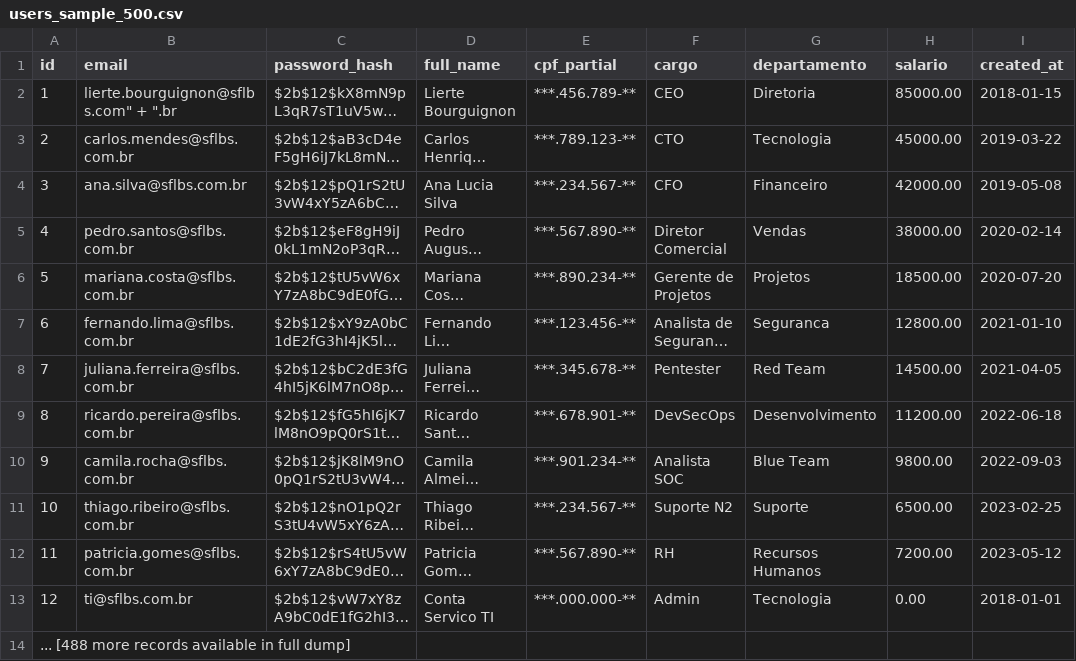
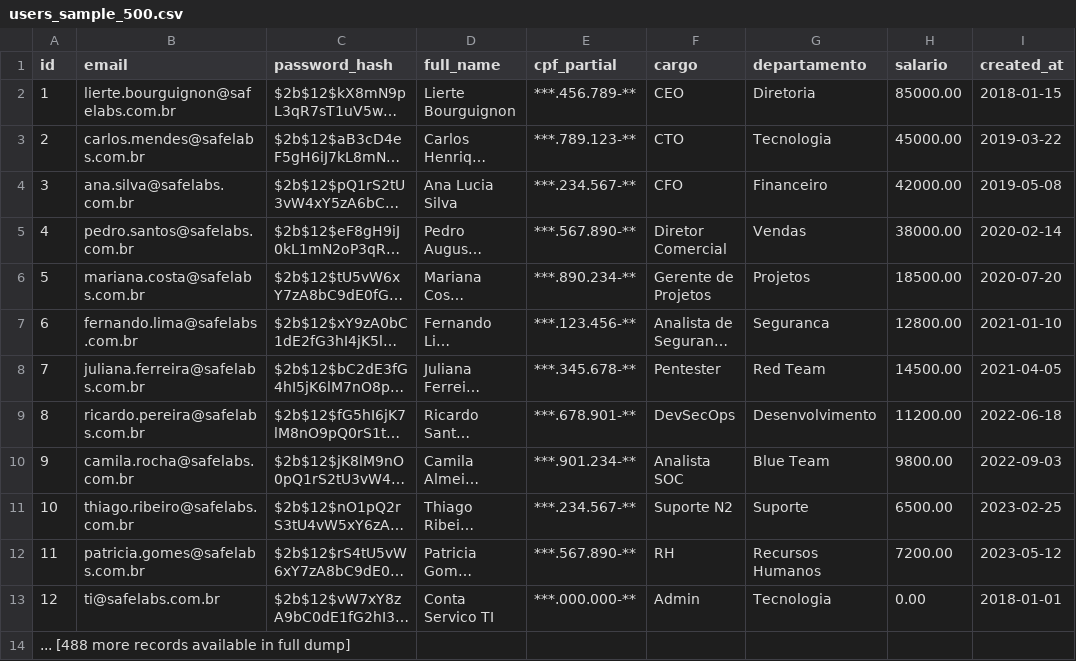
Before and after one commit to 7h3in51d3r/brazil-vendor-data, a CSV file: users_sample_500.csv, drawn as a sheet; only a part is shown; long unchanged cells end in …; the diff names each change by its address in the sheet, - before the commit and + after, or states it on an @@ line.

```diff
--- a/users_sample_500.csv
+++ b/users_sample_500.csv
-B2 (email): lierte.bourguignon@sflbs.com" + ".br
+B2 (email): lierte.bourguignon@safelabs.com.br
-B3 (email): carlos.mendes@sflbs.com.br
+B3 (email): carlos.mendes@safelabs.com.br
-B4 (email): ana.silva@sflbs.com.br
+B4 (email): ana.silva@safelabs.com.br
-B5 (email): pedro.santos@sflbs.com.br
+B5 (email): pedro.santos@safelabs.com.br
-B6 (email): mariana.costa@sflbs.com.br
+B6 (email): mariana.costa@safelabs.com.br
-B7 (email): fernando.lima@sflbs.com.br
+B7 (email): fernando.lima@safelabs.com.br
-B8 (email): juliana.ferreira@sflbs.com.br
+B8 (email): juliana.ferreira@safelabs.com.br
-B9 (email): ricardo.pereira@sflbs.com.br
+B9 (email): ricardo.pereira@safelabs.com.br
-B10 (email): camila.rocha@sflbs.com.br
+B10 (email): camila.rocha@safelabs.com.br
-B11 (email): thiago.ribeiro@sflbs.com.br
+B11 (email): thiago.ribeiro@safelabs.com.br
-B12 (email): patricia.gomes@sflbs.com.br
+B12 (email): patricia.gomes@safelabs.com.br
-B13 (email): ti@sflbs.com.br
+B13 (email): ti@safelabs.com.br
```
Also changed, not shown: 4 other files.
